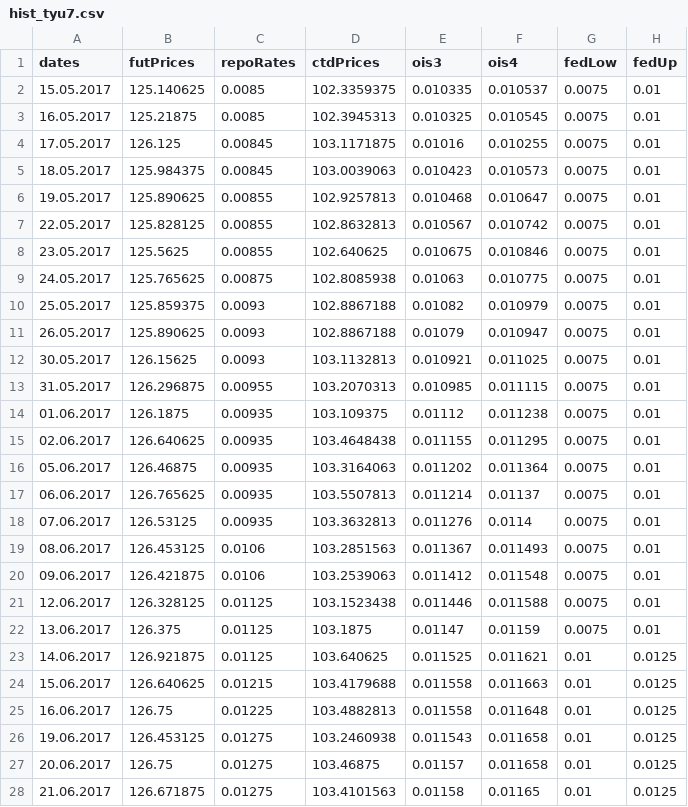
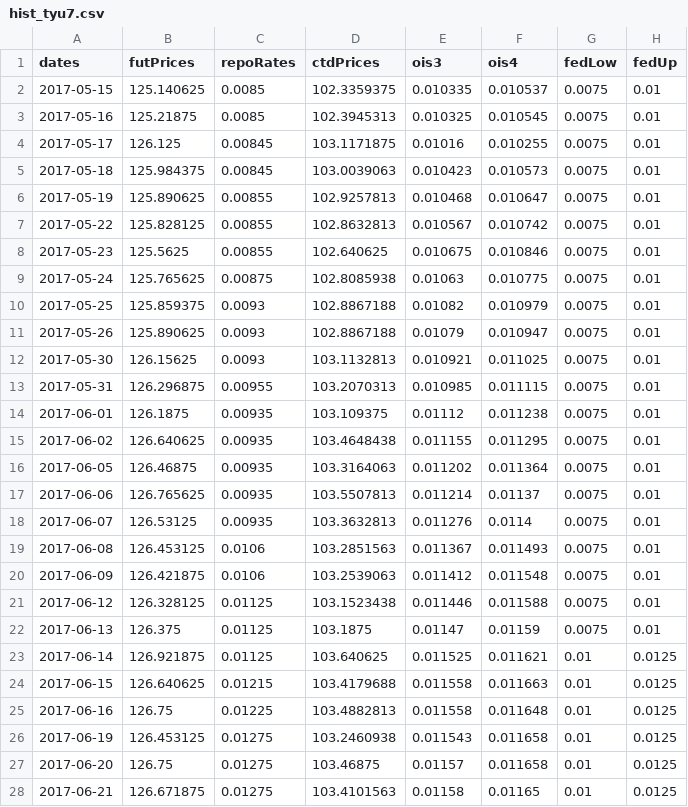
Before and after one commit to solavrov/fval, a CSV file: fval_data/hist_tyu7.csv, drawn as a sheet; only a part is shown; the diff covers the shown part only.

```diff
--- a/fval_data/hist_tyu7.csv
+++ b/fval_data/hist_tyu7.csv
@@ -1,28 +1,28 @@
 dates,futPrices,repoRates,ctdPrices,ois3,ois4,fedLow,fedUp
-15.05.2017,125.140625,0.0085,102.3359375,0.010335,0.010537,0.0075,0.01
-16.05.2017,125.21875,0.0085,102.3945313,0.010325,0.010545,0.0075,0.01
-17.05.2017,126.125,0.00845,103.1171875,0.01016,0.010255,0.0075,0.01
-18.05.2017,125.984375,0.00845,103.0039063,0.010423,0.010573,0.0075,0.01
-19.05.2017,125.890625,0.00855,102.9257813,0.010468,0.010647,0.0075,0.01
-22.05.2017,125.828125,0.00855,102.8632813,0.010567,0.010742,0.0075,0.01
-23.05.2017,125.5625,0.00855,102.640625,0.010675,0.010846,0.0075,0.01
-24.05.2017,125.765625,0.00875,102.8085938,0.01063,0.010775,0.0075,0.01
-25.05.2017,125.859375,0.0093,102.8867188,0.01082,0.010979,0.0075,0.01
-26.05.2017,125.890625,0.0093,102.8867188,0.01079,0.010947,0.0075,0.01
-30.05.2017,126.15625,0.0093,103.1132813,0.010921,0.011025,0.0075,0.01
-31.05.2017,126.296875,0.00955,103.2070313,0.010985,0.011115,0.0075,0.01
-01.06.2017,126.1875,0.00935,103.109375,0.01112,0.011238,0.0075,0.01
-02.06.2017,126.640625,0.00935,103.4648438,0.011155,0.011295,0.0075,0.01
-05.06.2017,126.46875,0.00935,103.3164063,0.011202,0.011364,0.0075,0.01
-06.06.2017,126.765625,0.00935,103.5507813,0.011214,0.01137,0.0075,0.01
-07.06.2017,126.53125,0.00935,103.3632813,0.011276,0.0114,0.0075,0.01
-08.06.2017,126.453125,0.0106,103.2851563,0.011367,0.011493,0.0075,0.01
-09.06.2017,126.421875,0.0106,103.2539063,0.011412,0.011548,0.0075,0.01
-12.06.2017,126.328125,0.01125,103.1523438,0.011446,0.011588,0.0075,0.01
-13.06.2017,126.375,0.01125,103.1875,0.01147,0.01159,0.0075,0.01
-14.06.2017,126.921875,0.01125,103.640625,0.011525,0.011621,0.01,0.0125
-15.06.2017,126.640625,0.01215,103.4179688,0.011558,0.011663,0.01,0.0125
-16.06.2017,126.75,0.01225,103.4882813,0.011558,0.011648,0.01,0.0125
-19.06.2017,126.453125,0.01275,103.2460938,0.011543,0.011658,0.01,0.0125
-20.06.2017,126.75,0.01275,103.46875,0.01157,0.011658,0.01,0.0125
-21.06.2017,126.671875,0.01275,103.4101563,0.01158,0.01165,0.01,0.0125
+2017-05-15,125.140625,0.0085,102.3359375,0.010335,0.010537,0.0075,0.01
+2017-05-16,125.21875,0.0085,102.3945313,0.010325,0.010545,0.0075,0.01
+2017-05-17,126.125,0.00845,103.1171875,0.01016,0.010255,0.0075,0.01
+2017-05-18,125.984375,0.00845,103.0039063,0.010423,0.010573,0.0075,0.01
+2017-05-19,125.890625,0.00855,102.9257813,0.010468,0.010647,0.0075,0.01
+2017-05-22,125.828125,0.00855,102.8632813,0.010567,0.010742,0.0075,0.01
+2017-05-23,125.5625,0.00855,102.640625,0.010675,0.010846,0.0075,0.01
+2017-05-24,125.765625,0.00875,102.8085938,0.01063,0.010775,0.0075,0.01
+2017-05-25,125.859375,0.0093,102.8867188,0.01082,0.010979,0.0075,0.01
+2017-05-26,125.890625,0.0093,102.8867188,0.01079,0.010947,0.0075,0.01
+2017-05-30,126.15625,0.0093,103.1132813,0.010921,0.011025,0.0075,0.01
+2017-05-31,126.296875,0.00955,103.2070313,0.010985,0.011115,0.0075,0.01
+2017-06-01,126.1875,0.00935,103.109375,0.01112,0.011238,0.0075,0.01
+2017-06-02,126.640625,0.00935,103.4648438,0.011155,0.011295,0.0075,0.01
+2017-06-05,126.46875,0.00935,103.3164063,0.011202,0.011364,0.0075,0.01
+2017-06-06,126.765625,0.00935,103.5507813,0.011214,0.01137,0.0075,0.01
+2017-06-07,126.53125,0.00935,103.3632813,0.011276,0.0114,0.0075,0.01
+2017-06-08,126.453125,0.0106,103.2851563,0.011367,0.011493,0.0075,0.01
+2017-06-09,126.421875,0.0106,103.2539063,0.011412,0.011548,0.0075,0.01
+2017-06-12,126.328125,0.01125,103.1523438,0.011446,0.011588,0.0075,0.01
+2017-06-13,126.375,0.01125,103.1875,0.01147,0.01159,0.0075,0.01
+2017-06-14,126.921875,0.01125,103.640625,0.011525,0.011621,0.01,0.0125
+2017-06-15,126.640625,0.01215,103.4179688,0.011558,0.011663,0.01,0.0125
+2017-06-16,126.75,0.01225,103.4882813,0.011558,0.011648,0.01,0.0125
+2017-06-19,126.453125,0.01275,103.2460938,0.011543,0.011658,0.01,0.0125
+2017-06-20,126.75,0.01275,103.46875,0.01157,0.011658,0.01,0.0125
+2017-06-21,126.671875,0.01275,103.4101563,0.01158,0.01165,0.01,0.0125
```
Also changed, not shown: 43 edited cells elsewhere in this file, fval_data/hist_fvu7.csv, fval_data/hist_tuu7.csv, 8 other files.
